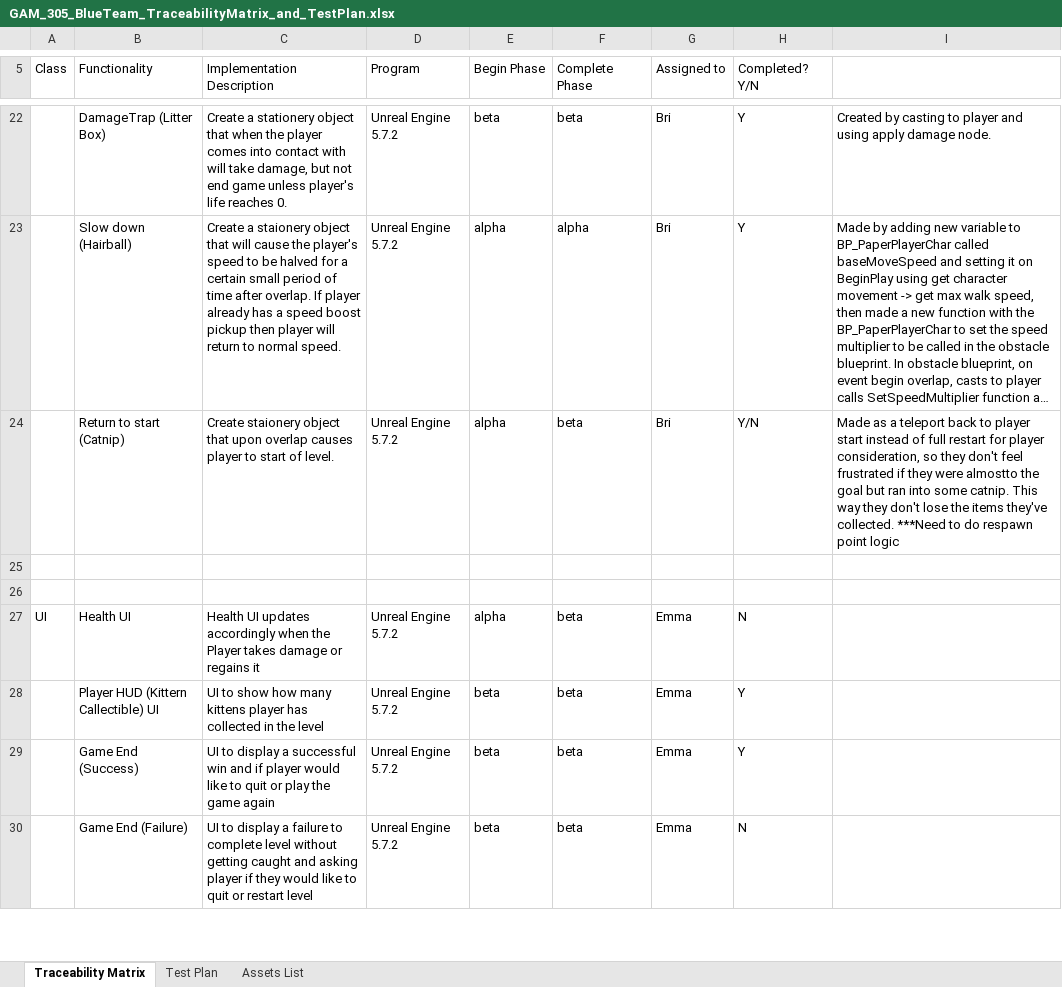
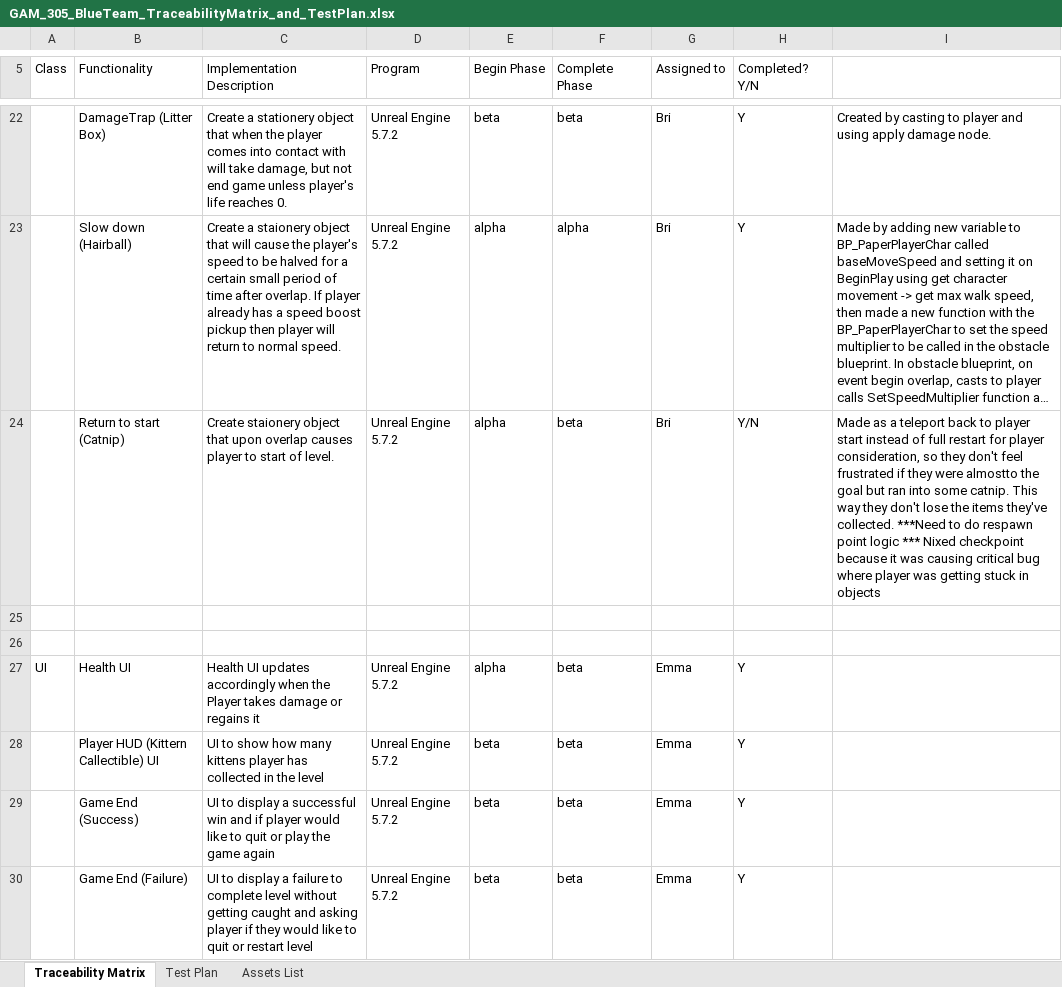
Before and after one commit to nmalma/GAM-305-Unreal-Project, an Excel workbook: GAM_305_BlueTeam_TraceabilityMatrix_and_TestPlan.xlsx, sheet Traceability Matrix, drawn as a sheet; only a part is shown, gaps mark what is left out; long unchanged cells end in …; values as stored, in another font and other column widths than the file's, no cell formats; the diff covers the shown part only; the diff names each change by its address in the sheet, - before the commit and + after, or states it on an @@ line.

```diff
--- a/GAM_305_BlueTeam_TraceabilityMatrix_and_TestPlan.xlsx (sheet Traceability Matrix)
+++ b/GAM_305_BlueTeam_TraceabilityMatrix_and_TestPlan.xlsx (sheet Traceability Matrix)
-I24: …point logic
+I24: …point logic *** Nixed checkpoint because it was causing critical bug where player was getting stuck in objects
-H27 (Completed? Y/N): N
+H27 (Completed? Y/N): Y
-H30 (Completed? Y/N): N
+H30 (Completed? Y/N): Y
```
Also changed, not shown: 35 edited cells elsewhere in this sheet, sheet Test Plan, cell formats, 20 other files.
